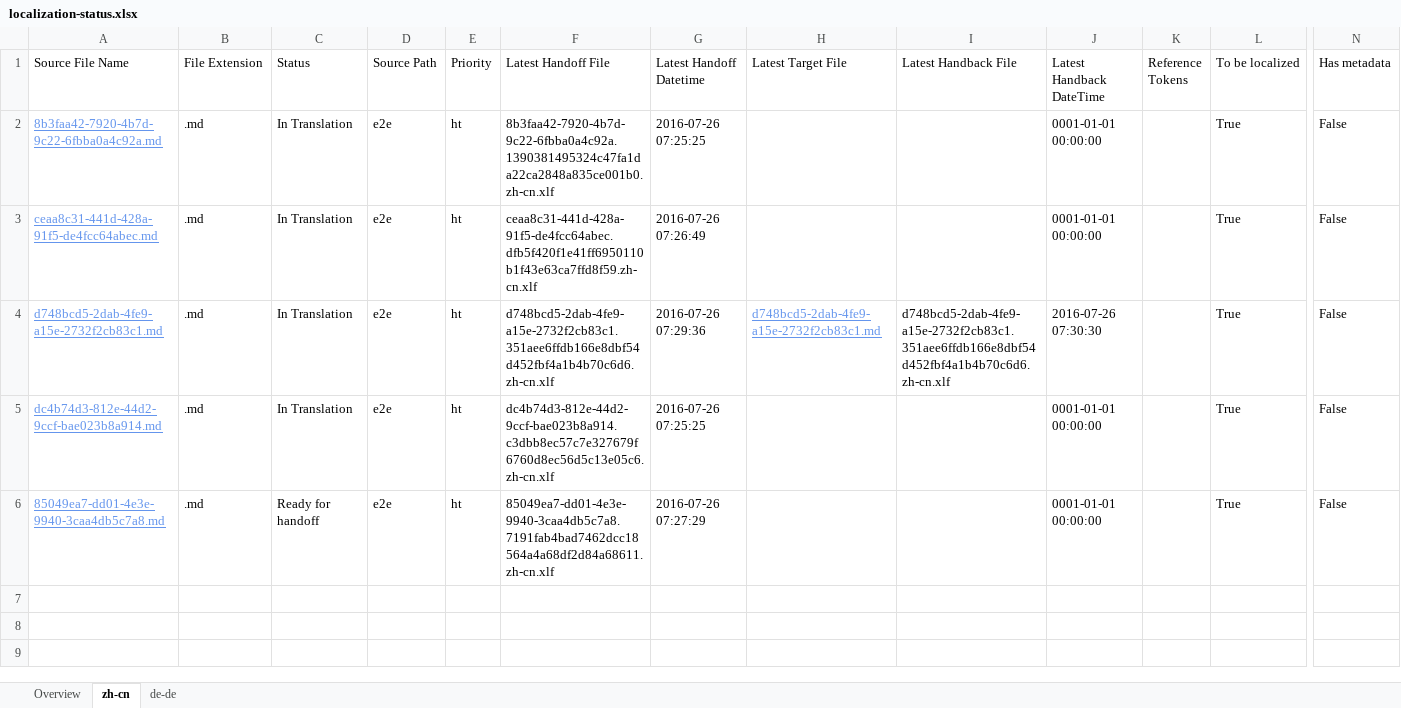
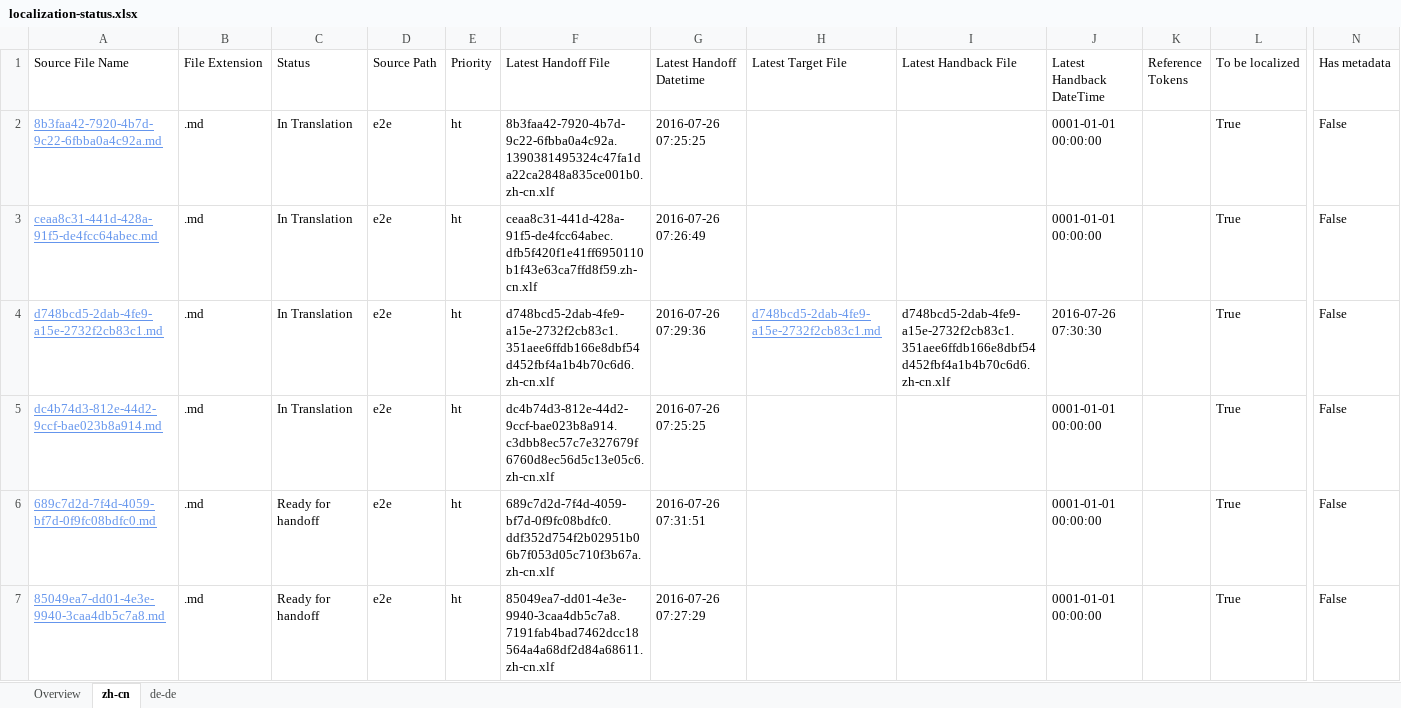
Before and after one commit to OpenLocalizationTestOrg/olhandback-e2e, an Excel workbook: ol-handback/OpenLocalizationTestOrg/oltest/yuwzho/localization-status.xlsx, sheet zh-cn, drawn as a sheet; only a part is shown, gaps mark what is left out; values as stored, in another font and other column widths than the file's, no borders; table styles not drawn; rows hold the shown columns only; the diff names each change by its address in the sheet, - before the commit and + after, or states it on an @@ line.

Commit message:
Generate Report for Handoff

```diff
--- a/ol-handback/OpenLocalizationTestOrg/oltest/yuwzho/localization-status.xlsx (sheet zh-cn)
+++ b/ol-handback/OpenLocalizationTestOrg/oltest/yuwzho/localization-status.xlsx (sheet zh-cn)
+row 6: 689c7d2d-7f4d-4059-bf7d-0f9fc08bdfc0.md | .md | Ready for handoff | e2e | ht | 689c7d2d-7f4d-4059-bf7d-0f9fc08bdfc0.ddf352d754f2b02951b06b7f053d05c710f3b67a.zh-cn.xlf | 2016-07-26 07:31:51 |  |  | 0001-01-01 00:00:00 |  | True | False
```
Also changed, not shown: sheet de-de, sheet Overview.
